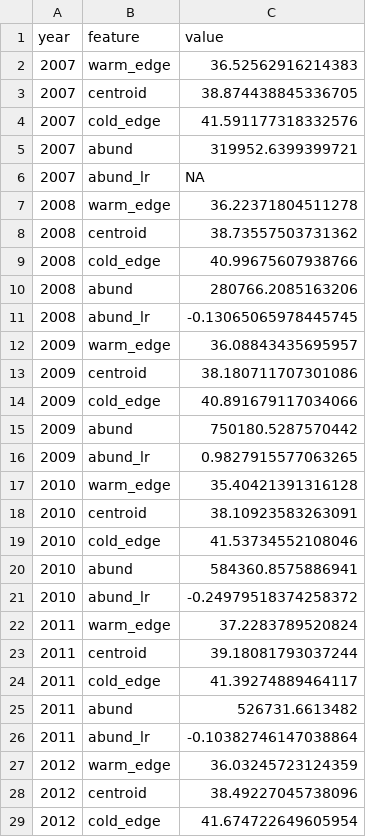
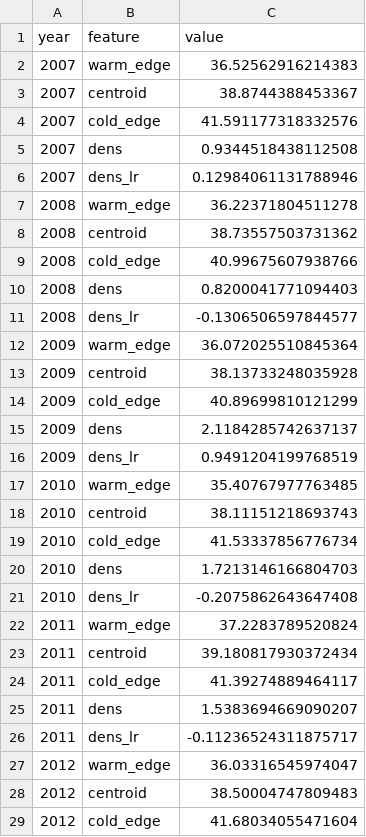
Before and after one commit to lcgodoy/mid_atlantic_forecasts, a CSV file: processed-data/dat_test_patch.csv, drawn as a sheet; only a part is shown; the diff covers the shown part only.

```diff
--- a/processed-data/dat_test_patch.csv
+++ b/processed-data/dat_test_patch.csv
@@ -2,6 +2,6 @@ year,feature,value
 2007,warm_edge,36.52562916214383
-2007,centroid,38.874438845336705
+2007,centroid,38.8744388453367
 2007,cold_edge,41.591177318332576
-2007,abund,319952.6399399721
-2007,abund_lr,NA
+2007,dens,0.9344518438112508
+2007,dens_lr,0.12984061131788946
 2008,warm_edge,36.22371804511278
@@ -9,21 +9,21 @@ year,feature,value
 2008,cold_edge,40.99675607938766
-2008,abund,280766.2085163206
-2008,abund_lr,-0.13065065978445745
-2009,warm_edge,36.08843435695957
-2009,centroid,38.180711707301086
-2009,cold_edge,40.891679117034066
-2009,abund,750180.5287570442
-2009,abund_lr,0.9827915577063265
-2010,warm_edge,35.40421391316128
-2010,centroid,38.10923583263091
-2010,cold_edge,41.53734552108046
-2010,abund,584360.8575886941
-2010,abund_lr,-0.24979518374258372
+2008,dens,0.8200041771094403
+2008,dens_lr,-0.1306506597844577
+2009,warm_edge,36.072025510845364
+2009,centroid,38.13733248035928
+2009,cold_edge,40.89699810121299
+2009,dens,2.1184285742637137
+2009,dens_lr,0.9491204199768519
+2010,warm_edge,35.40767977763485
+2010,centroid,38.11151218693743
+2010,cold_edge,41.53337856776734
+2010,dens,1.7213146166804703
+2010,dens_lr,-0.2075862643647408
 2011,warm_edge,37.2283789520824
-2011,centroid,39.18081793037244
+2011,centroid,39.180817930372434
 2011,cold_edge,41.39274889464117
-2011,abund,526731.6613482
-2011,abund_lr,-0.10382746147038864
-2012,warm_edge,36.03245723124359
-2012,centroid,38.49227045738096
-2012,cold_edge,41.674722649605954
+2011,dens,1.5383694669090207
+2011,dens_lr,-0.11236524311875717
+2012,warm_edge,36.03316545974047
+2012,centroid,38.50004747809483
+2012,cold_edge,41.68034055471604
```
Also changed, not shown: 10 added rows, 10 removed rows and 10 edited cells elsewhere in this file, processed-data/points_for_plot.csv, 9 other files.
